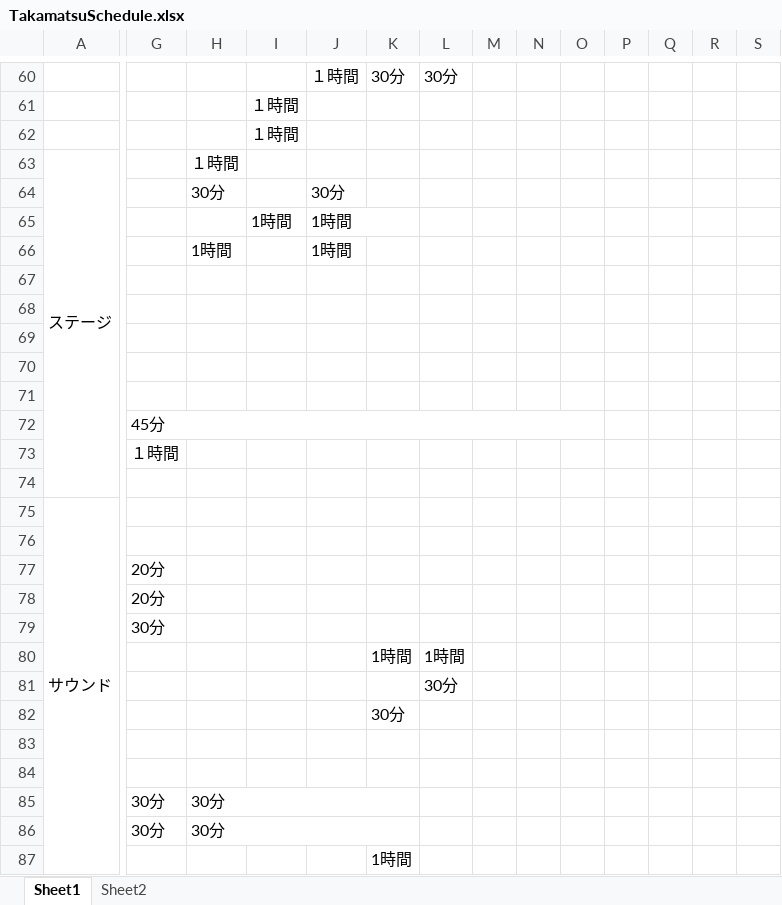
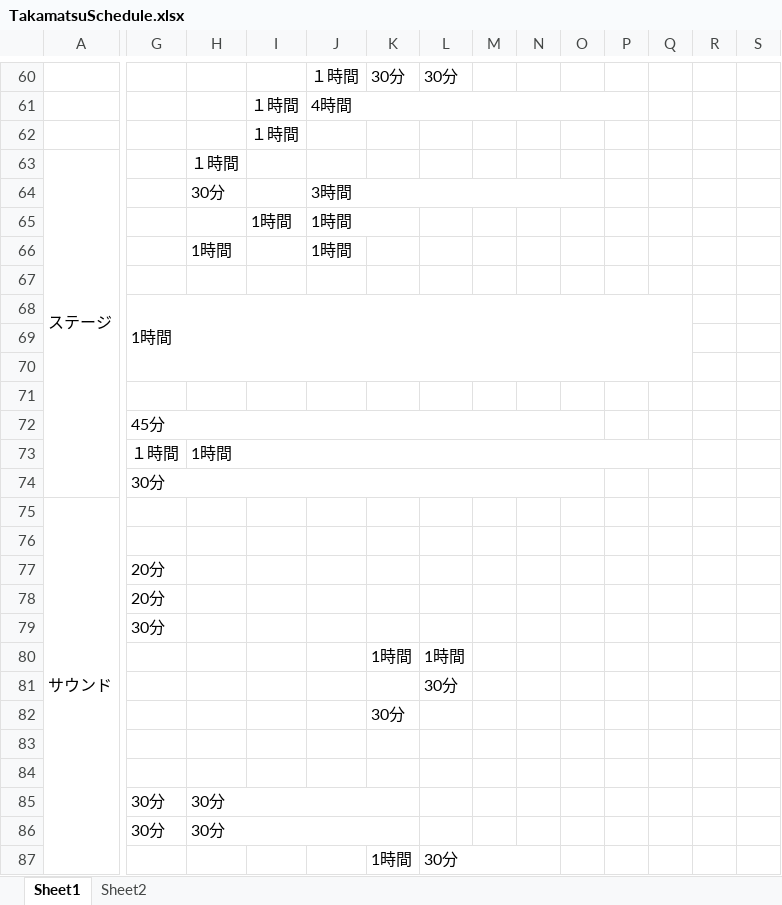
Before and after one commit to GCLUC2017s/GameProject, an Excel workbook: 高松/ドキュメント/TakamatsuSchedule.xlsx, sheet Sheet1, drawn as a sheet; only a part is shown, gaps mark what is left out; values as stored, in another font and other column widths than the file's, no cell formats; removed rows and columns are numbered as before the commit, all else as after; rows hold the shown columns only; the diff covers the shown part only; the diff names each change by its address in the sheet, - before the commit and + after, or states it on an @@ line.

```diff
--- a/高松/ドキュメント/TakamatsuSchedule.xlsx (sheet Sheet1)
+++ b/高松/ドキュメント/TakamatsuSchedule.xlsx (sheet Sheet1)
-J61: (empty)
+J61: 4時間
+J61:P61 merged
-J64: 30分
+J64: 3時間
+J64:O64 merged
-G68: (empty)
+G68: 1時間
+G68:Q70 merged
-H73: (empty)
+H73: 1時間
+H73:Q73 merged
-G74: (empty)
+G74: 30分
+G74:O74 merged
-row 87:  |  |  |  |  | 1時間
+row 87:  |  |  |  |  | 1時間 | 30分
```
Also changed, not shown: 1 edited cell and merged cells elsewhere in this sheet, cell formats.
